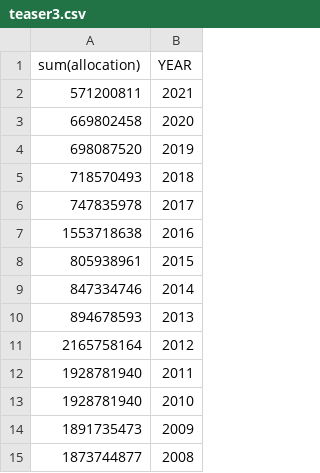
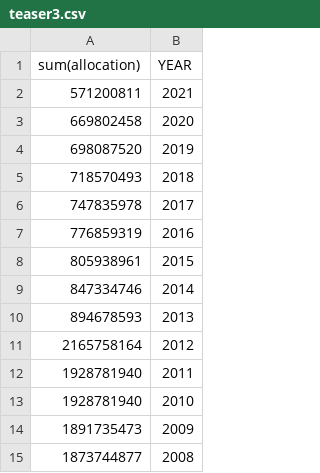
Before and after one commit to albert3799/Carbon4098, a CSV file: src/Data/teaser3.csv, drawn as a sheet.

```diff
--- a/src/Data/teaser3.csv
+++ b/src/Data/teaser3.csv
@@ -6,3 +6,3 @@ sum(allocation),YEAR
 747835978,2017
-1553718638,2016
+776859319,2016
 805938961,2015
```
Also changed, not shown: src/Data/teaser2.csv, 8 other files.
